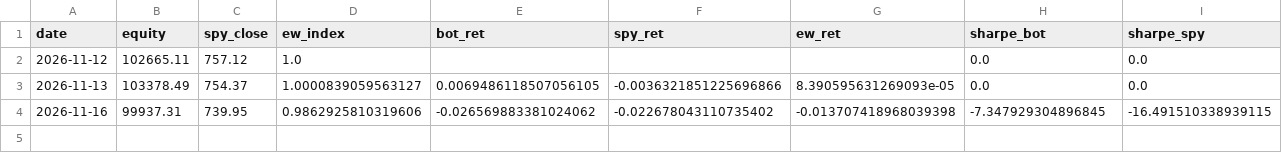
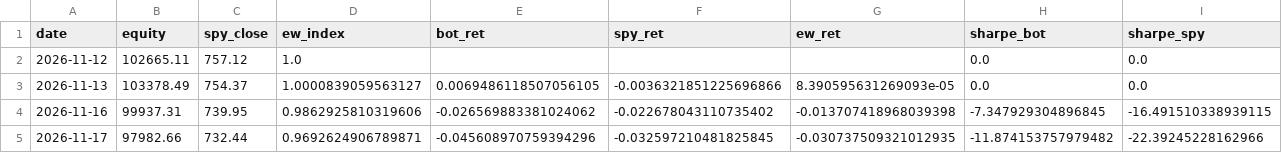
Before and after one commit to onnennick-sudo/Kronos, a CSV file: state/metrics.csv, drawn as a sheet; only a part is shown; rows hold the shown columns only; the diff names each change by its address in the sheet, - before the commit and + after, or states it on an @@ line.

Commit message:
daily 2026-11-18 (ok)

```diff
--- a/state/metrics.csv
+++ b/state/metrics.csv
+row 5: 2026-11-17 | 97982.66 | 732.44 | 0.9692624906789871 | -0.045608970759394296 | -0.032597210481825845 | -0.030737509321012935 | -11.874153757979482 | -22.39245228162966
```
Also changed, not shown: 4 other files.
